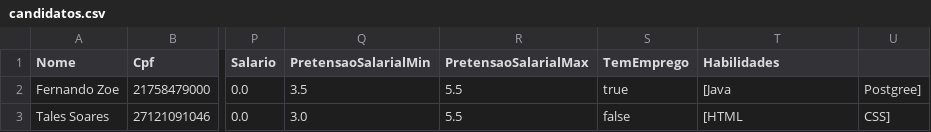
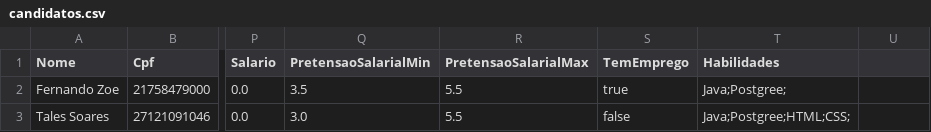
Before and after one commit to marianagsoares/mjv-java-school, a CSV file: candidatos.csv, drawn as a sheet; only a part is shown, gaps mark what is left out; the diff names each change by its address in the sheet, - before the commit and + after, or states it on an @@ line.

Commit message:
fix: coluna habilidades arquivo csv

```diff
--- a/candidatos.csv
+++ b/candidatos.csv
-T2 (Habilidades): [Java
+T2 (Habilidades): Java;Postgree;
-U2: Postgree]
+U2: (empty)
-T3 (Habilidades): [HTML
+T3 (Habilidades): Java;Postgree;HTML;CSS;
-U3: CSS]
+U3: (empty)
```
Also changed, not shown: 2 other files.
